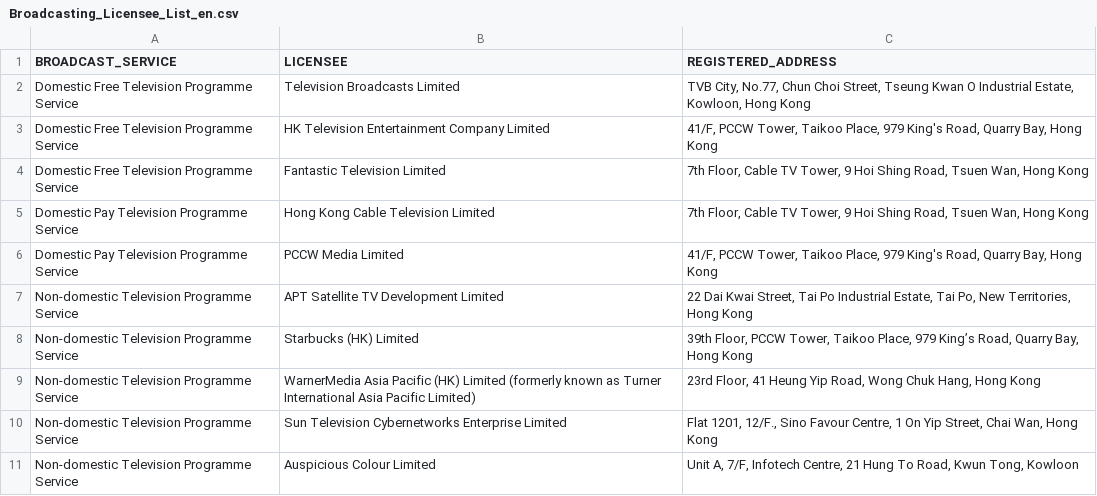
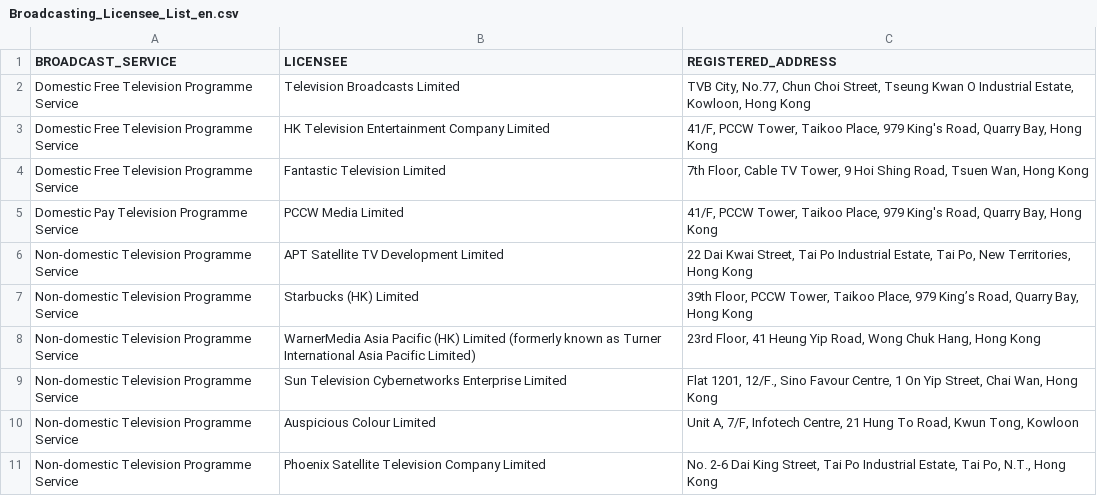
Before and after one commit to gfrmin/ofca-hk-data, a CSV file: Broadcasting_Licensee_List_en.csv, drawn as a sheet; only a part is shown; the shorter side is filled out with more unchanged rows.

Commit message:
Flat: latest data (2023-05-31T16:17:11.256Z) {   "date": "2023-05-31T16:17:11.256Z",   "files": [     {       "name": "Broadcasting_Licensee_List_en.csv",       "deltaBytes": -150,       "source": "https://www.ofca.gov.hk/filemanager/ofca/common/datagovhk/Broadcasting_Licensee_List_en.csv"     }   ] }

```diff
--- a/Broadcasting_Licensee_List_en.csv
+++ b/Broadcasting_Licensee_List_en.csv
@@ -4,3 +4,2 @@
 "Domestic Free Television Programme Service","Fantastic Television Limited","7th Floor, Cable TV Tower, 9 Hoi Shing Road, Tsuen Wan, Hong Kong"
-"Domestic Pay Television Programme Service","Hong Kong Cable Television Limited","7th Floor, Cable TV Tower, 9 Hoi Shing Road, Tsuen Wan, Hong Kong"
 "Domestic Pay Television Programme Service","PCCW Media Limited","41/F, PCCW Tower, Taikoo Place, 979 King's Road, Quarry Bay, Hong Kong"
```
